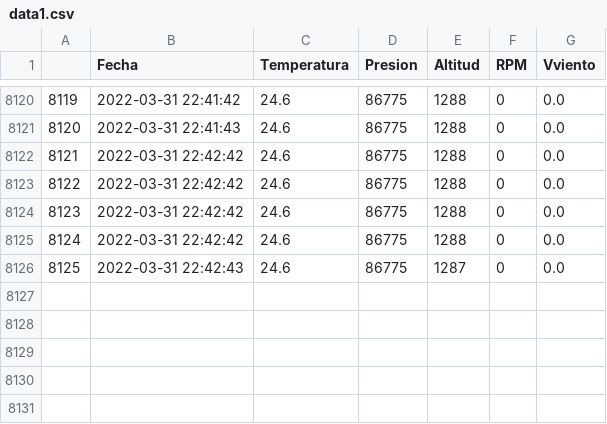
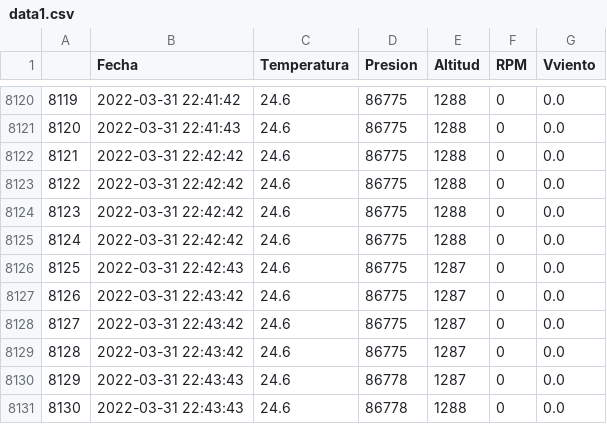
Before and after one commit to AndresG25/NuevaPrueba, a CSV file: data1.csv, drawn as a sheet; only a part is shown, gaps mark what is left out.

```diff
--- a/data1.csv
+++ b/data1.csv
@@ -8126 +8126,6 @@
 "8125",2022-03-31 22:42:43,"24.6","86775","1287","0","0.0"
+"8126",2022-03-31 22:43:42,"24.6","86775","1287","0","0.0"
+"8127",2022-03-31 22:43:42,"24.6","86775","1287","0","0.0"
+"8128",2022-03-31 22:43:42,"24.6","86775","1287","0","0.0"
+"8129",2022-03-31 22:43:43,"24.6","86778","1287","0","0.0"
+"8130",2022-03-31 22:43:43,"24.6","86778","1288","0","0.0"
```
Also changed, not shown: 1 other file.
